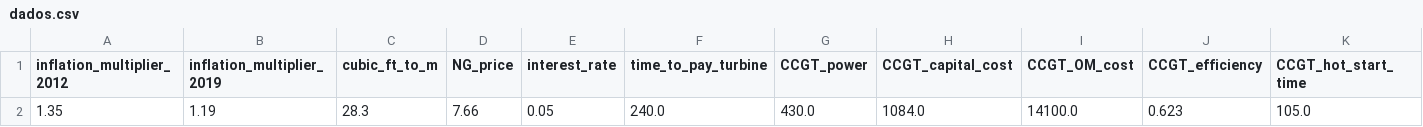
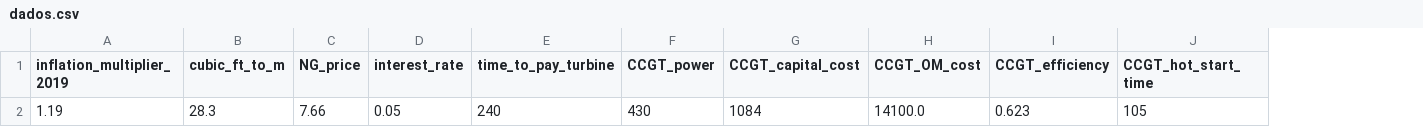
Before and after one commit to yantavares/projeto-furnas, a CSV file: src/content/dados.csv, drawn as a sheet; only a part is shown; removed rows and columns are numbered as before the commit, all else as after; rows hold the shown columns only; the diff names each change by its address in the sheet, - before the commit and + after, or states it on an @@ line.

Commit message:
Refactor code and update data structure

```diff
--- a/src/content/dados.csv
+++ b/src/content/dados.csv
-column A (inflation_multiplier_2012), empty
-row 2: 1.35 | 1.19 | 28.3 | 7.66 | 0.05 | 240.0 | 430.0 | 1084.0 | 14100.0 | 0.623 | 105.0
+row 2: 1.19 | 28.3 | 7.66 | 0.05 | 240 | 430 | 1084 | 14100.0 | 0.623 | 105
```
Also changed, not shown: 2 other files.
